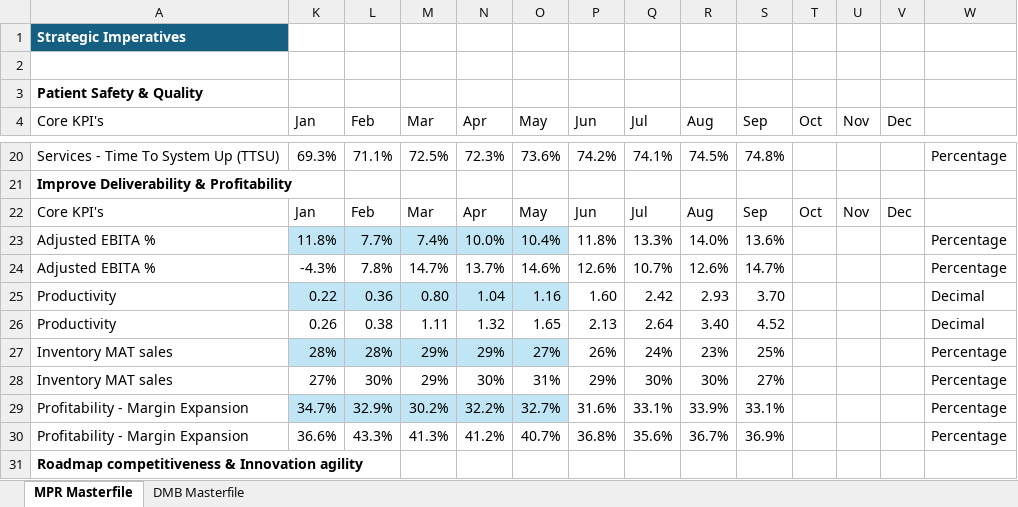
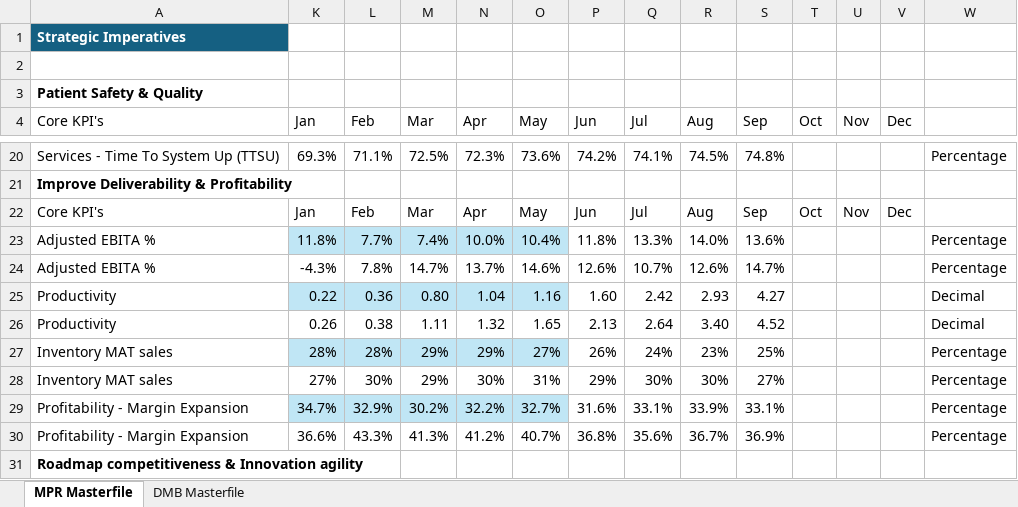
Before and after one commit to pratibha131/DMB-Dashboard, an Excel workbook: data/Masterfile_DMB_Dashboard.xlsx, sheet MPR Masterfile, drawn as a sheet; only a part is shown, gaps mark what is left out; values as stored, in another font and other column widths than the file's, no borders; table styles not drawn; the diff names each change by its address in the sheet, - before the commit and + after, or states it on an @@ line.

Commit message:
Auto-sync Masterfile_DMB_Dashboard.xlsx from SharePoint via live sync [skip ci]

```diff
--- a/data/Masterfile_DMB_Dashboard.xlsx (sheet MPR Masterfile)
+++ b/data/Masterfile_DMB_Dashboard.xlsx (sheet MPR Masterfile)
-S25 (Sep): 3.70
+S25 (Sep): 4.27
```
